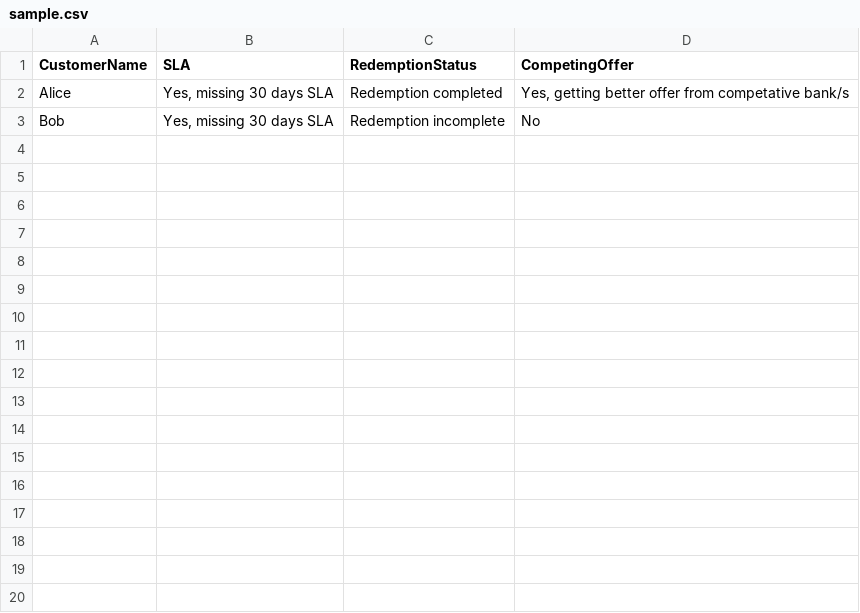
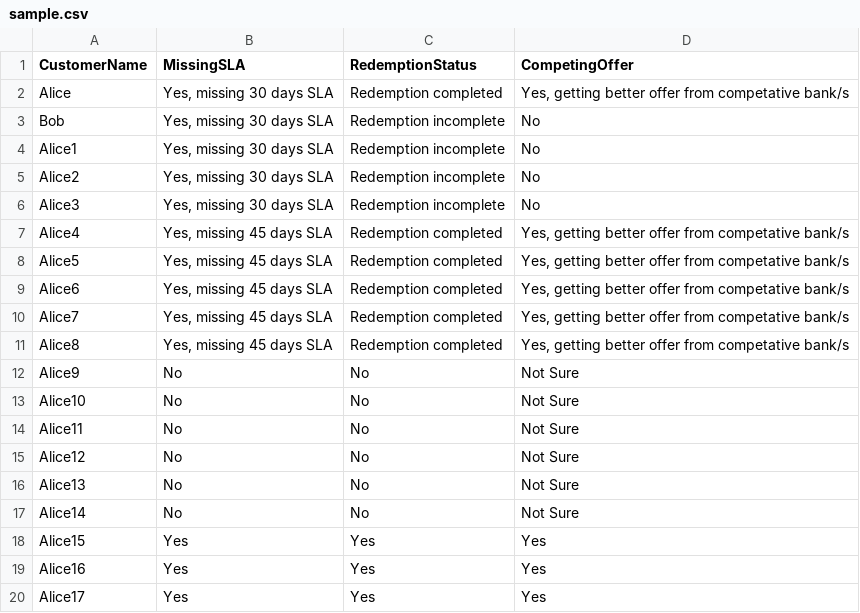
Before and after one commit to GenAIPractice/getLoosingCustomers, a CSV file: sample.csv, drawn as a sheet.

```diff
--- a/sample.csv
+++ b/sample.csv
@@ -1,3 +1,20 @@
-CustomerName,SLA,RedemptionStatus,CompetingOffer
+CustomerName,MissingSLA,RedemptionStatus,CompetingOffer
 Alice,"Yes, missing 30 days SLA",Redemption completed,"Yes, getting better offer from competative bank/s"
 Bob,"Yes, missing 30 days SLA",Redemption incomplete,No
+Alice1,"Yes, missing 30 days SLA",Redemption incomplete,No
+Alice2,"Yes, missing 30 days SLA",Redemption incomplete,No
+Alice3,"Yes, missing 30 days SLA",Redemption incomplete,No
+Alice4,"Yes, missing 45 days SLA",Redemption completed,"Yes, getting better offer from competative bank/s"
+Alice5,"Yes, missing 45 days SLA",Redemption completed,"Yes, getting better offer from competative bank/s"
+Alice6,"Yes, missing 45 days SLA",Redemption completed,"Yes, getting better offer from competative bank/s"
+Alice7,"Yes, missing 45 days SLA",Redemption completed,"Yes, getting better offer from competative bank/s"
+Alice8,"Yes, missing 45 days SLA",Redemption completed,"Yes, getting better offer from competative bank/s"
+Alice9,No,No,Not Sure
+Alice10,No,No,Not Sure
+Alice11,No,No,Not Sure
+Alice12,No,No,Not Sure
+Alice13,No,No,Not Sure
+Alice14,No,No,Not Sure
+Alice15,Yes,Yes,Yes
+Alice16,Yes,Yes,Yes
+Alice17,Yes,Yes,Yes
```
Also changed, not shown: 2 other files.
